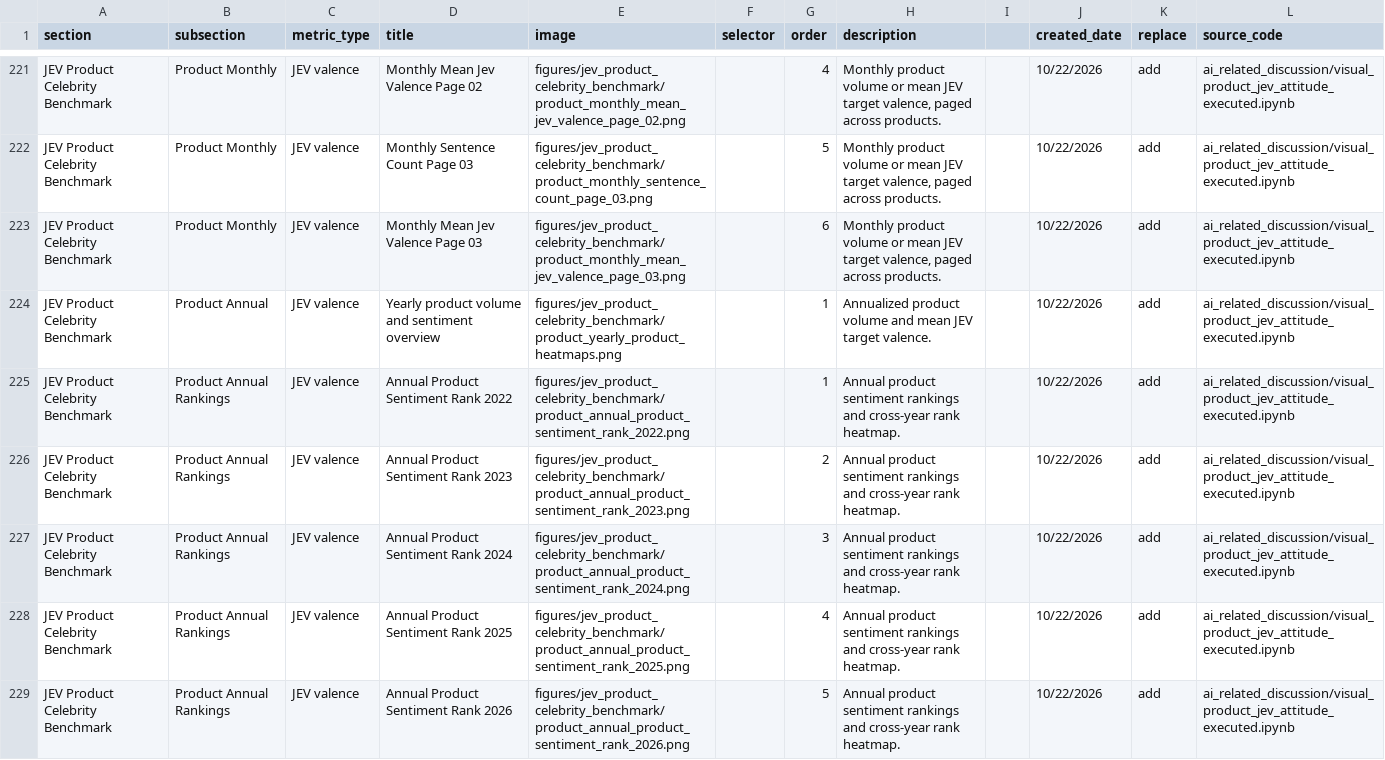
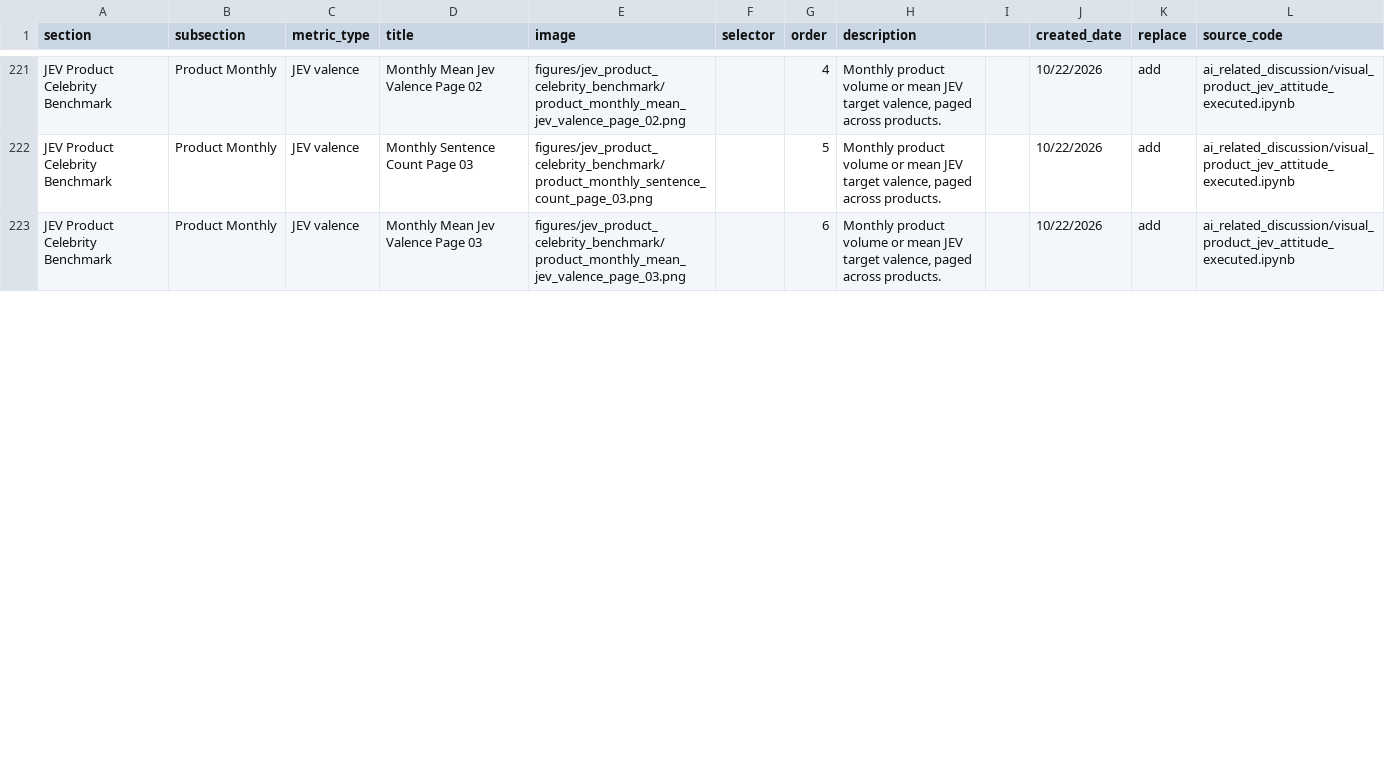
Before and after one commit to moeee08-cyber/reddit-ai-dashboard, a CSV file: docs/figure_catalog.csv, drawn as a sheet; only a part is shown, gaps mark what is left out; the diff covers the shown part only; the diff names each change by its address in the sheet, - before the commit and + after, or states it on an @@ line.

Commit message:
Restructure JEV benchmark dashboard section

```diff
--- a/docs/figure_catalog.csv
+++ b/docs/figure_catalog.csv
-row 224: JEV Product Celebrity Benchmark | Product Annual | JEV valence | Yearly product volume and sentiment overview | figures/jev_product_celebrity_benchmark/product_yearly_product_heatmaps.png |  | 1 | Annualized product volume and mean JEV target valence. |  | 10/22/2026 | add | ai_related_discussion/visual_product_jev_attitude_executed.ipynb
-row 225: JEV Product Celebrity Benchmark | Product Annual Rankings | JEV valence | Annual Product Sentiment Rank 2022 | figures/jev_product_celebrity_benchmark/product_annual_product_sentiment_rank_2022.png |  | 1 | Annual product sentiment rankings and cross-year rank heatmap. |  | 10/22/2026 | add | ai_related_discussion/visual_product_jev_attitude_executed.ipynb
-row 226: JEV Product Celebrity Benchmark | Product Annual Rankings | JEV valence | Annual Product Sentiment Rank 2023 | figures/jev_product_celebrity_benchmark/product_annual_product_sentiment_rank_2023.png |  | 2 | Annual product sentiment rankings and cross-year rank heatmap. |  | 10/22/2026 | add | ai_related_discussion/visual_product_jev_attitude_executed.ipynb
-row 227: JEV Product Celebrity Benchmark | Product Annual Rankings | JEV valence | Annual Product Sentiment Rank 2024 | figures/jev_product_celebrity_benchmark/product_annual_product_sentiment_rank_2024.png |  | 3 | Annual product sentiment rankings and cross-year rank heatmap. |  | 10/22/2026 | add | ai_related_discussion/visual_product_jev_attitude_executed.ipynb
-row 228: JEV Product Celebrity Benchmark | Product Annual Rankings | JEV valence | Annual Product Sentiment Rank 2025 | figures/jev_product_celebrity_benchmark/product_annual_product_sentiment_rank_2025.png |  | 4 | Annual product sentiment rankings and cross-year rank heatmap. |  | 10/22/2026 | add | ai_related_discussion/visual_product_jev_attitude_executed.ipynb
-row 229: JEV Product Celebrity Benchmark | Product Annual Rankings | JEV valence | Annual Product Sentiment Rank 2026 | figures/jev_product_celebrity_benchmark/product_annual_product_sentiment_rank_2026.png |  | 5 | Annual product sentiment rankings and cross-year rank heatmap. |  | 10/22/2026 | add | ai_related_discussion/visual_product_jev_attitude_executed.ipynb
```
Also changed, not shown: 8 removed rows and 29 edited cells elsewhere in this file, figure_catalog.csv, 2 other files.
